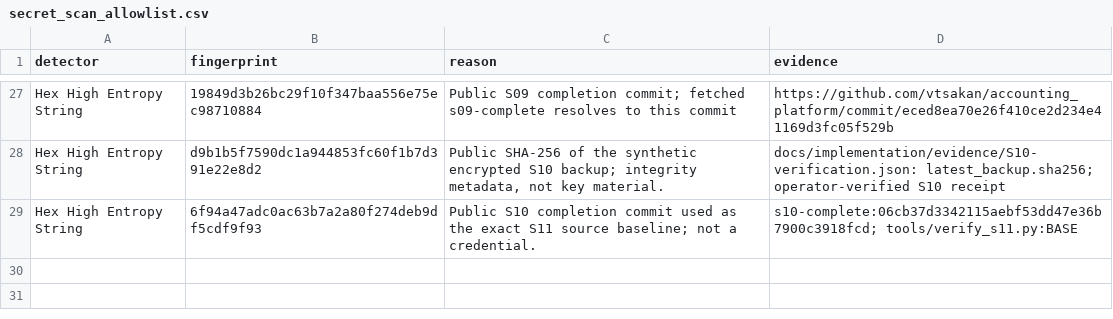
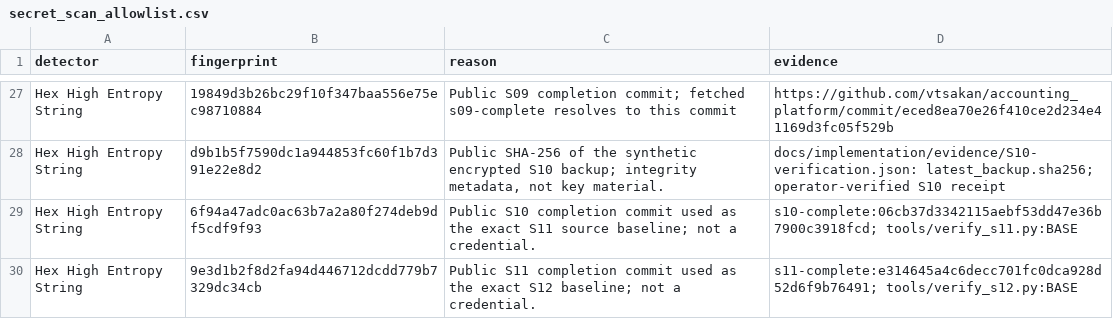
Before and after one commit to vtsakan/accounting_platform, a CSV file: docs/security/secret_scan_allowlist.csv, drawn as a sheet; only a part is shown, gaps mark what is left out.

```diff
--- a/docs/security/secret_scan_allowlist.csv
+++ b/docs/security/secret_scan_allowlist.csv
@@ -29 +29,2 @@ Hex High Entropy String,d9b1b5f7590dc1a944853fc60f1b7d391e22e8d2,"Public SHA-256
 Hex High Entropy String,6f94a47adc0ac63b7a2a80f274deb9df5cdf9f93,Public S10 completion commit used as the exact S11 source baseline; not a credential.,s10-complete:06cb37d3342115aebf53dd47e36b7900c3918fcd; tools/verify_s11.py:BASE
+Hex High Entropy String,9e3d1b2f8d2fa94d446712dcdd779b7329dc34cb,Public S11 completion commit used as the exact S12 baseline; not a credential.,s11-complete:e314645a4c6decc701fc0dca928d52d6f9b76491; tools/verify_s12.py:BASE
```
Also changed, not shown: docs/implementation/steps.csv, docs/implementation/traceability.csv, 26 other files.
